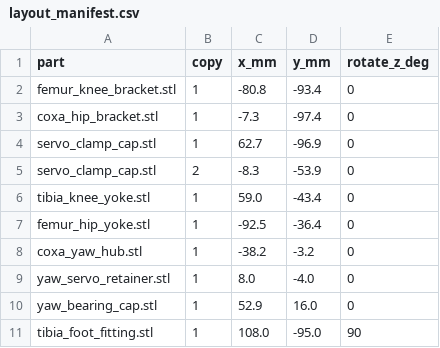
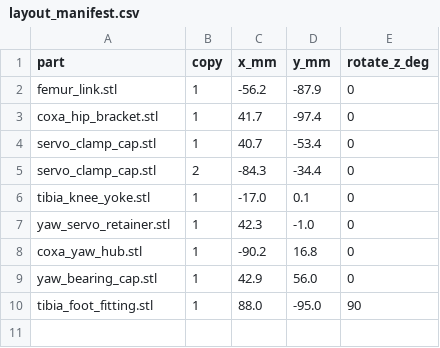
Before and after one commit to lukas/weird_objects, a CSV file: hexapod_walker/prototype_sts3215/test_print_plate/layout_manifest.csv, drawn as a sheet.

```diff
--- a/hexapod_walker/prototype_sts3215/test_print_plate/layout_manifest.csv
+++ b/hexapod_walker/prototype_sts3215/test_print_plate/layout_manifest.csv
@@ -1,11 +1,10 @@
 part,copy,x_mm,y_mm,rotate_z_deg
-femur_knee_bracket.stl,1,-80.8,-93.4,0
-coxa_hip_bracket.stl,1,-7.3,-97.4,0
-servo_clamp_cap.stl,1,62.7,-96.9,0
-servo_clamp_cap.stl,2,-8.3,-53.9,0
-tibia_knee_yoke.stl,1,59.0,-43.4,0
-femur_hip_yoke.stl,1,-92.5,-36.4,0
-coxa_yaw_hub.stl,1,-38.2,-3.2,0
-yaw_servo_retainer.stl,1,8.0,-4.0,0
-yaw_bearing_cap.stl,1,52.9,16.0,0
-tibia_foot_fitting.stl,1,108.0,-95.0,90
+femur_link.stl,1,-56.2,-87.9,0
+coxa_hip_bracket.stl,1,41.7,-97.4,0
+servo_clamp_cap.stl,1,40.7,-53.4,0
+servo_clamp_cap.stl,2,-84.3,-34.4,0
+tibia_knee_yoke.stl,1,-17.0,0.1,0
+yaw_servo_retainer.stl,1,42.3,-1.0,0
+coxa_yaw_hub.stl,1,-90.2,16.8,0
+yaw_bearing_cap.stl,1,42.9,56.0,0
+tibia_foot_fitting.stl,1,88.0,-95.0,90
```
Also changed, not shown: hexapod_walker/prototype_sts3215/bambu_h2d_trays/layout_manifest.csv, hexapod_walker/prototype_sts3215/bambu_x1_trays/layout_manifest.csv, 34 other files.
